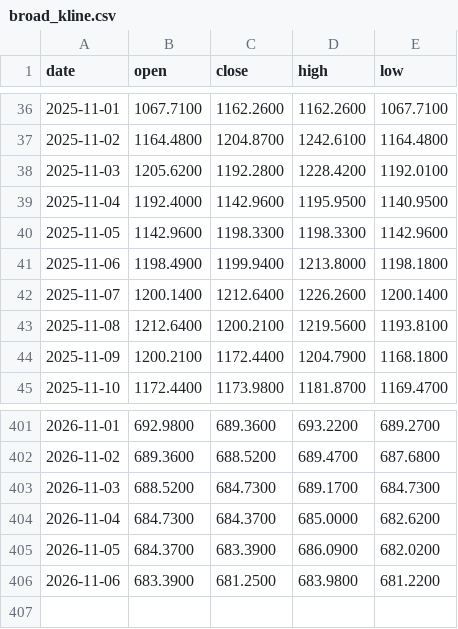
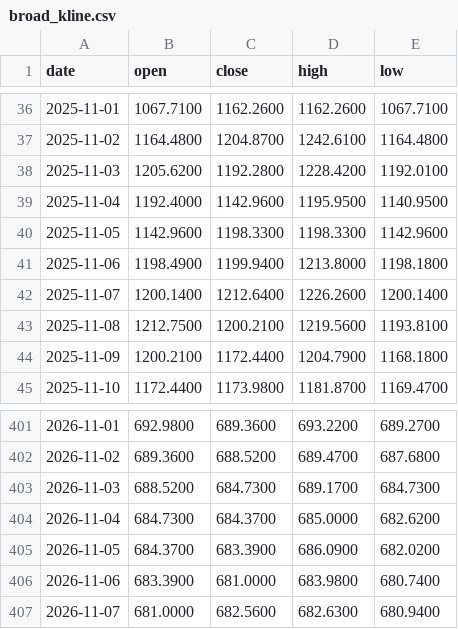
Before and after one commit to Bowen389/fable-ML, a CSV file: data/broad_kline.csv, drawn as a sheet; only a part is shown, gaps mark what is left out.

```diff
--- a/data/broad_kline.csv
+++ b/data/broad_kline.csv
@@ -42,3 +42,3 @@ date,open,close,high,low
 2025-11-07,1200.1400,1212.6400,1226.2600,1200.1400
-2025-11-08,1212.6400,1200.2100,1219.5600,1193.8100
+2025-11-08,1212.7500,1200.2100,1219.5600,1193.8100
 2025-11-09,1200.2100,1172.4400,1204.7900,1168.1800
@@ -405,2 +405,3 @@ date,open,close,high,low
 2026-11-05,684.3700,683.3900,686.0900,682.0200
-2026-11-06,683.3900,681.2500,683.9800,681.2200
+2026-11-06,683.3900,681.0000,683.9800,680.7400
+2026-11-07,681.0000,682.5600,682.6300,680.9400
```
Also changed, not shown: 5 other files.
